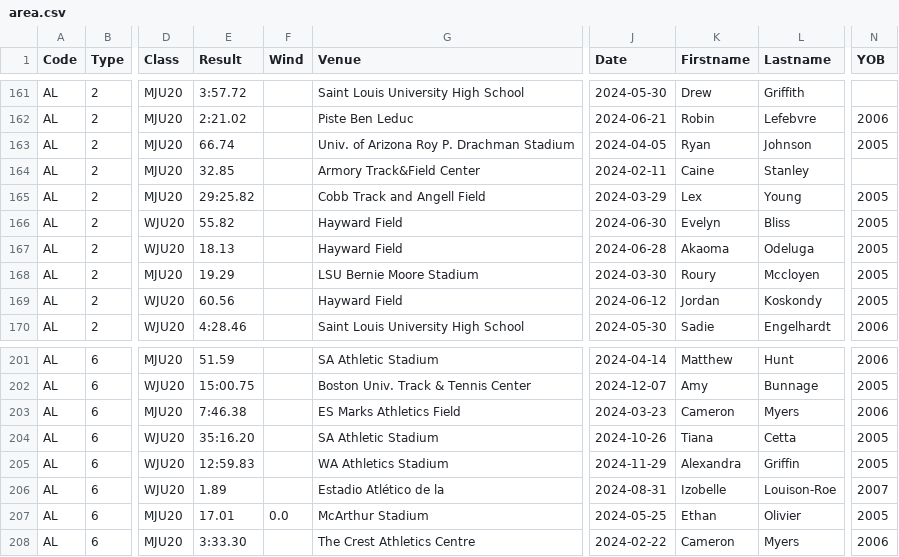
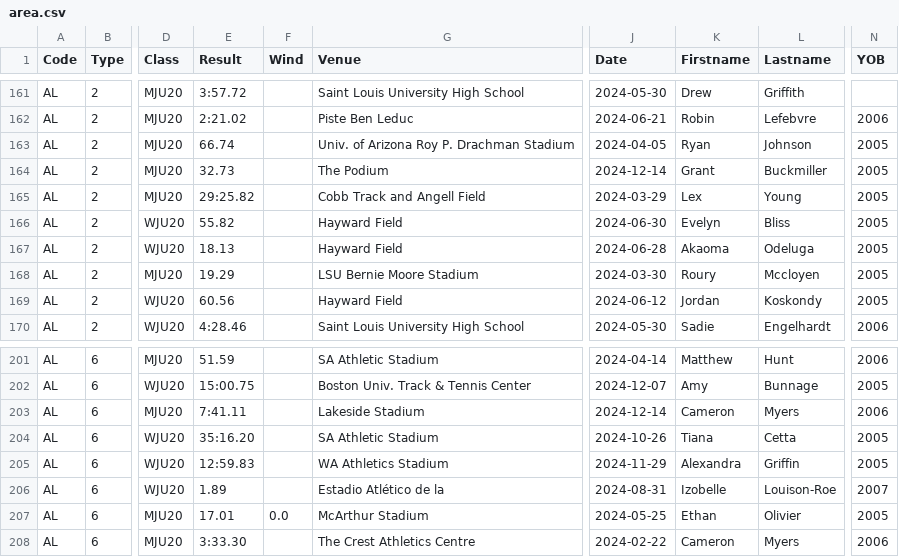
Before and after one commit to nimarion/records, a CSV file: leads/u20/area.csv, drawn as a sheet; only a part is shown, gaps mark what is left out; the diff names each change by its address in the sheet, - before the commit and + after, or states it on an @@ line.

```diff
--- a/leads/u20/area.csv
+++ b/leads/u20/area.csv
-E164 (Result): 32.85
+E164 (Result): 32.73
-G164 (Venue): Armory Track&Field Center
+G164 (Venue): The Podium
-J164 (Date): 2024-02-11
+J164 (Date): 2024-12-14
-K164 (Firstname): Caine
+K164 (Firstname): Grant
-L164 (Lastname): Stanley
+L164 (Lastname): Buckmiller
-N164 (YOB): (empty)
+N164 (YOB): 2005
-E203 (Result): 7:46.38
+E203 (Result): 7:41.11
-G203 (Venue): ES Marks Athletics Field
+G203 (Venue): Lakeside Stadium
-J203 (Date): 2024-03-23
+J203 (Date): 2024-12-14
```
Also changed, not shown: leads/u20/germany.csv.
